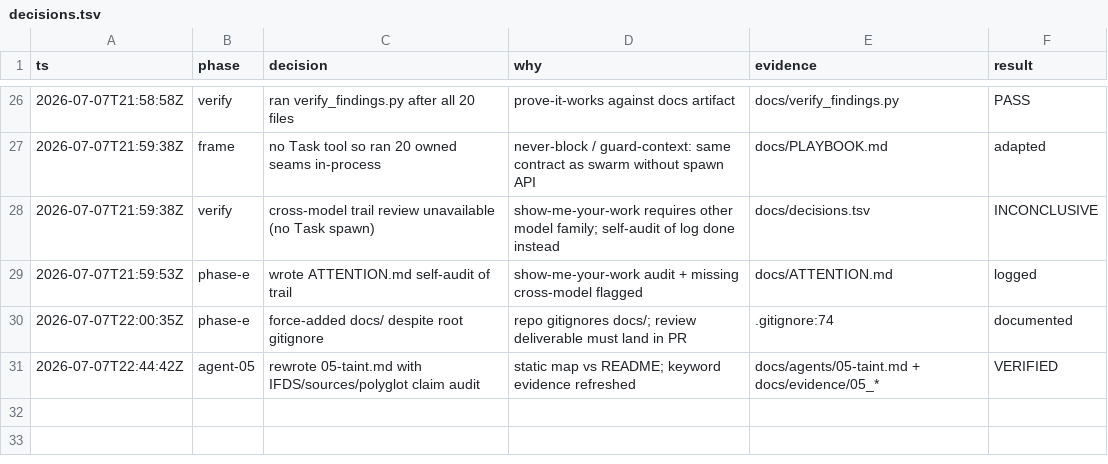
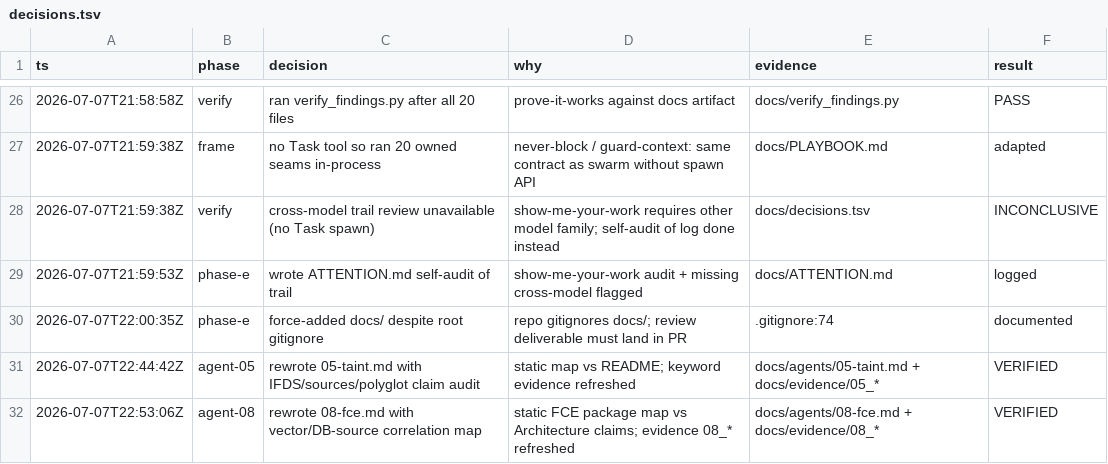
Before and after one commit to lawmight/Auditor, a TSV file: docs/decisions.tsv, drawn as a sheet; only a part is shown, gaps mark what is left out; the diff names each change by its address in the sheet, - before the commit and + after, or states it on an @@ line.

```diff
--- a/docs/decisions.tsv
+++ b/docs/decisions.tsv
+row 32: 2026-07-07T22:53:06Z | agent-08 | rewrote 08-fce.md with vector/DB-source correlation map | static FCE package map vs Architecture claims; evidence 08_* refreshed | docs/agents/08-fce.md + docs/evidence/08_* | VERIFIED
```
Also changed, not shown: 10 other files.
